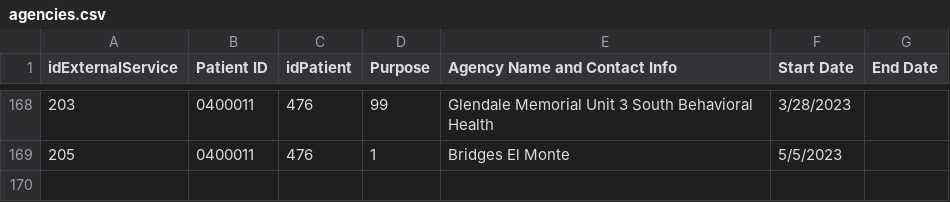
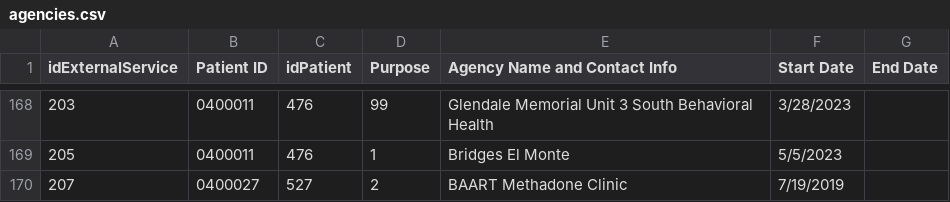
Before and after one commit to shreyas-bharadwaj/claro-reports, a CSV file: data/agencies.csv, drawn as a sheet; only a part is shown, gaps mark what is left out.

```diff
--- a/data/agencies.csv
+++ b/data/agencies.csv
@@ -169 +169,2 @@ idExternalService,Patient ID,idPatient,Purpose,Agency Name and Contact Info,Star
 "205","0400011","476","1","Bridges El Monte","5/5/2023",""
+"207","0400027","527","2","BAART Methadone Clinic","7/19/2019",""
```
Also changed, not shown: data/episode.csv, data/patient.csv.
